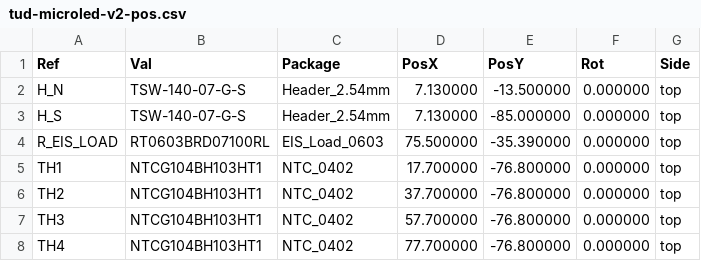
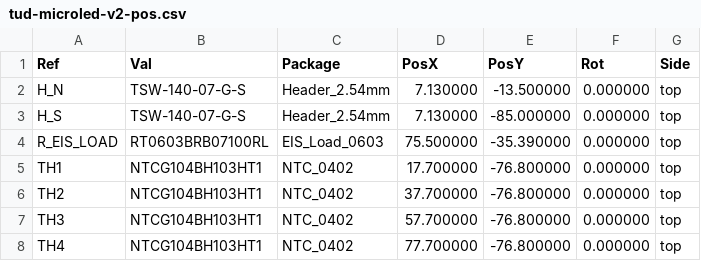
Before and after one commit to danieltyukov/tud-micro-led-bonding-categorization, a CSV file: new-pcb/fab/tud-microled-v2-pos.csv, drawn as a sheet.

```diff
--- a/new-pcb/fab/tud-microled-v2-pos.csv
+++ b/new-pcb/fab/tud-microled-v2-pos.csv
@@ -3,3 +3,3 @@ Ref,Val,Package,PosX,PosY,Rot,Side
 "H_S","TSW-140-07-G-S","Header_2.54mm",7.130000,-85.000000,0.000000,top
-"R_EIS_LOAD","RT0603BRD07100RL","EIS_Load_0603",75.500000,-35.390000,0.000000,top
+"R_EIS_LOAD","RT0603BRB07100RL","EIS_Load_0603",75.500000,-35.390000,0.000000,top
 "TH1","NTCG104BH103HT1","NTC_0402",17.700000,-76.800000,0.000000,top
```
Also changed, not shown: new-pcb/fab/tud-microled-v2-fab-bom-assembly-only.csv, new-pcb/fab/tud-microled-v2-fab-bom.csv, 46 other files.
